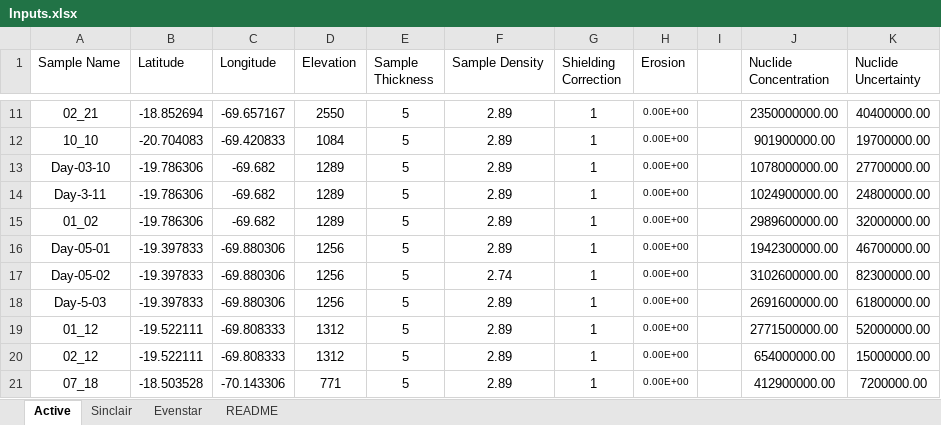
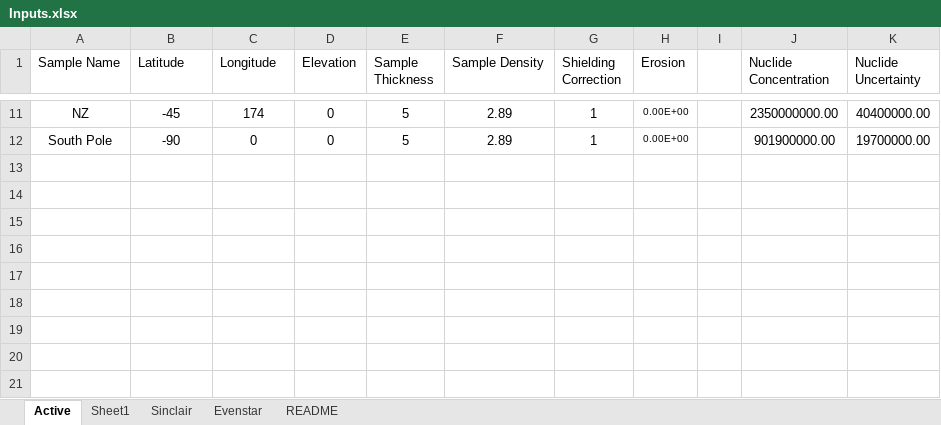
Before and after one commit to mmijjum/Production_Rates_Calculator, an Excel workbook: src/text_files_for_read/Inputs.xlsx, sheet Active, drawn as a sheet; only a part is shown, gaps mark what is left out; values as stored, in another font and other column widths than the file's, no borders; the diff covers the shown part only; the diff names each change by its address in the sheet, - before the commit and + after, or states it on an @@ line.

```diff
--- a/src/text_files_for_read/Inputs.xlsx (sheet Active)
+++ b/src/text_files_for_read/Inputs.xlsx (sheet Active)
+sheet tab: Sheet1
-A11 (Sample Name): 02_21
+A11 (Sample Name): NZ
-B11 (Latitude): -18.852694
+B11 (Latitude): -45
-C11 (Longitude): -69.657167
+C11 (Longitude): 174
-D11 (Elevation): 2550
+D11 (Elevation): 0
-A12 (Sample Name): 10_10
+A12 (Sample Name): South Pole
-B12 (Latitude): -20.704083
+B12 (Latitude): -90
-C12 (Longitude): -69.420833
+C12 (Longitude): 0
-D12 (Elevation): 1084
+D12 (Elevation): 0
-row 13: Day-03-10 | -19.786306 | -69.682 | 1289 | 5 | 2.89 | 1 | 0.00E+00 |  | 1078000000.00 | 27700000.00
-row 14: Day-3-11 | -19.786306 | -69.682 | 1289 | 5 | 2.89 | 1 | 0.00E+00 |  | 1024900000.00 | 24800000.00
-row 15: 01_02 | -19.786306 | -69.682 | 1289 | 5 | 2.89 | 1 | 0.00E+00 |  | 2989600000.00 | 32000000.00
-row 16: Day-05-01 | -19.397833 | -69.880306 | 1256 | 5 | 2.89 | 1 | 0.00E+00 |  | 1942300000.00 | 46700000.00
-row 17: Day-05-02 | -19.397833 | -69.880306 | 1256 | 5 | 2.74 | 1 | 0.00E+00 |  | 3102600000.00 | 82300000.00
-row 18: Day-5-03 | -19.397833 | -69.880306 | 1256 | 5 | 2.89 | 1 | 0.00E+00 |  | 2691600000.00 | 61800000.00
-row 19: 01_12 | -19.522111 | -69.808333 | 1312 | 5 | 2.89 | 1 | 0.00E+00 |  | 2771500000.00 | 52000000.00
-row 20: 02_12 | -19.522111 | -69.808333 | 1312 | 5 | 2.89 | 1 | 0.00E+00 |  | 654000000.00 | 15000000.00
-row 21: 07_18 | -18.503528 | -70.143306 | 771 | 5 | 2.89 | 1 | 0.00E+00 |  | 412900000.00 | 7200000.00
```
Also changed, not shown: 36 edited cells elsewhere in this sheet, 16 other files.
